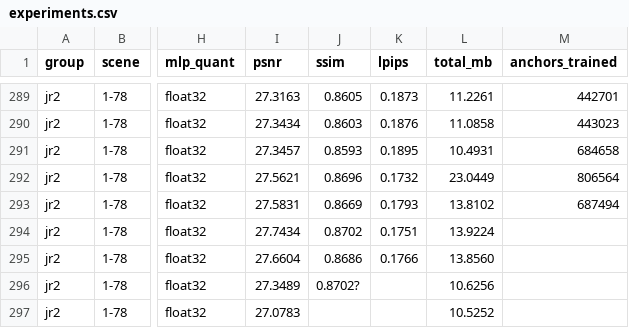
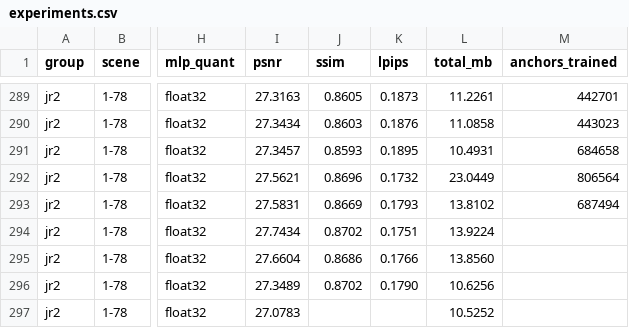
Before and after one commit to Gob1inBr0/DCCA-GS, a CSV file: docs/data/experiments.csv, drawn as a sheet; only a part is shown, gaps mark what is left out; the diff names each change by its address in the sheet, - before the commit and + after, or states it on an @@ line.

Commit message:
fix: w010 row ssim/lpips placeholders

```diff
--- a/docs/data/experiments.csv
+++ b/docs/data/experiments.csv
-J296 (ssim): 0.8702?
+J296 (ssim): 0.8702
-K296 (lpips): (empty)
+K296 (lpips): 0.1790
```
